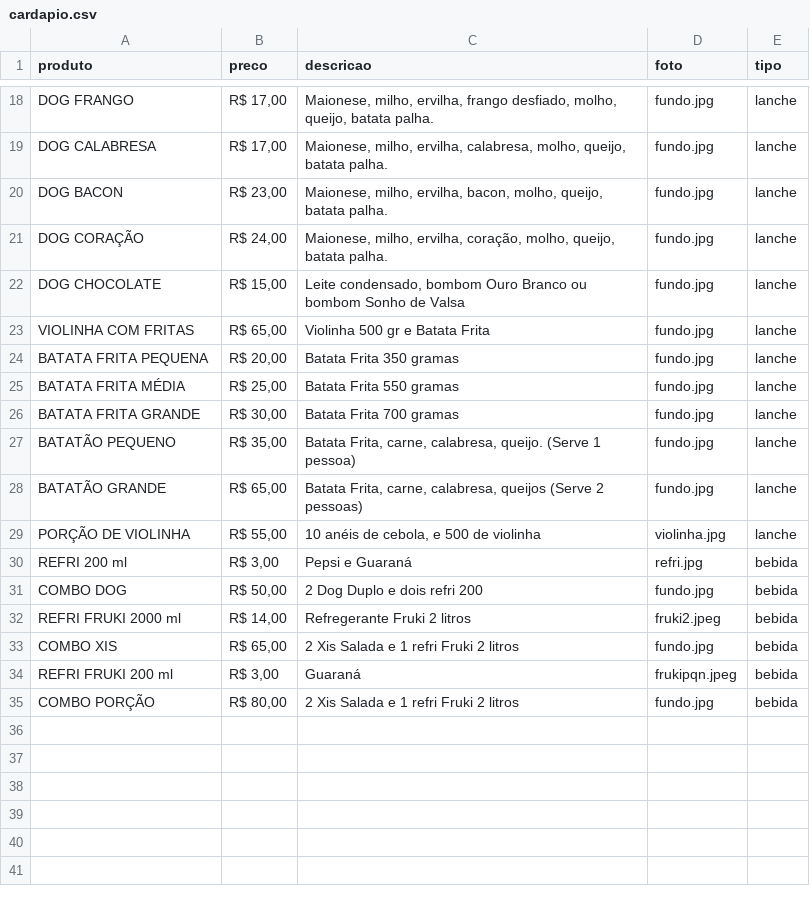
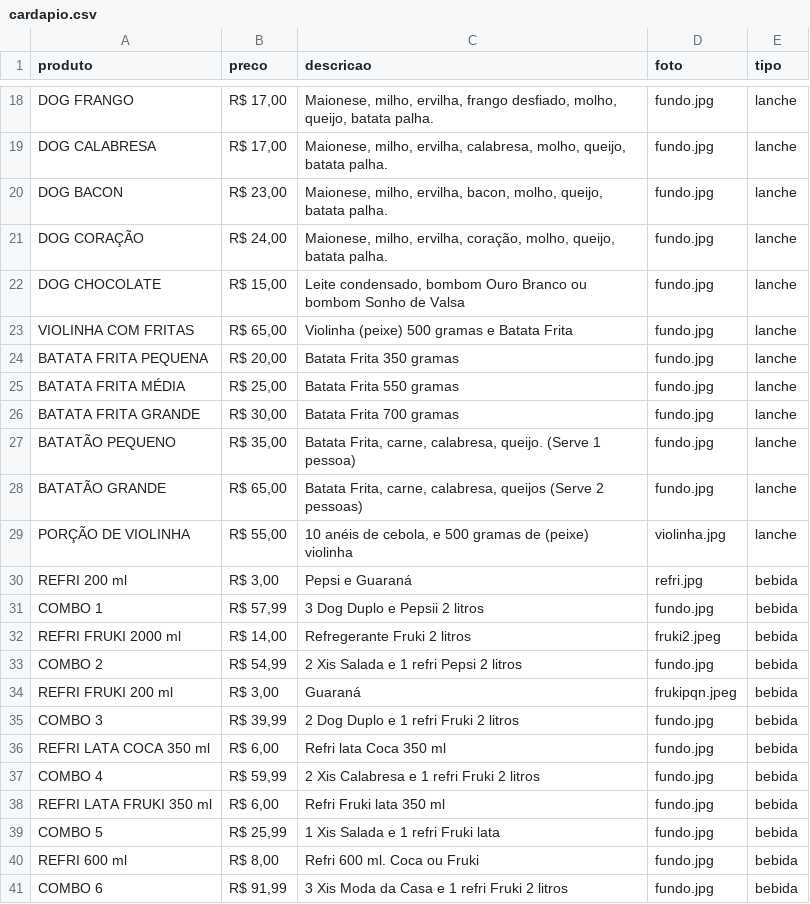
Before and after one commit to MegaLanchesSL/megalanchessl, a CSV file: cardapio.csv, drawn as a sheet; only a part is shown, gaps mark what is left out.

Commit message:
Add files via upload
alteração de preços

```diff
--- a/cardapio.csv
+++ b/cardapio.csv
@@ -22,3 +22,3 @@ DOG CORAÇÃO,"R$ 24,00","Maionese, milho, ervilha, coração, molho, queijo, ba
 DOG CHOCOLATE,"R$ 15,00","Leite condensado, bombom Ouro Branco ou bombom Sonho de Valsa",fundo.jpg,lanche
-VIOLINHA COM FRITAS,"R$ 65,00",Violinha 500 gr e Batata Frita,fundo.jpg,lanche
+VIOLINHA COM FRITAS,"R$ 65,00",Violinha (peixe) 500 gramas  e Batata Frita,fundo.jpg,lanche
 BATATA FRITA PEQUENA,"R$ 20,00",Batata Frita 350 gramas,fundo.jpg,lanche
@@ -28,8 +28,14 @@ BATATÃO PEQUENO,"R$ 35,00","Batata Frita, carne, calabresa, queijo. (Serve 1 pe
 BATATÃO GRANDE,"R$ 65,00","Batata Frita, carne, calabresa, queijos (Serve 2 pessoas)",fundo.jpg,lanche
-PORÇÃO DE VIOLINHA,"R$ 55,00","10 anéis de cebola, e 500 de violinha",violinha.jpg,lanche
+PORÇÃO DE VIOLINHA,"R$ 55,00","10 anéis de cebola, e 500 gramas de (peixe) violinha",violinha.jpg,lanche
 REFRI 200 ml,"R$ 3,00",Pepsi e Guaraná,refri.jpg,bebida
-COMBO DOG,"R$ 50,00",2 Dog Duplo e dois refri 200,fundo.jpg,bebida
+COMBO 1,"R$ 57,99",3 Dog Duplo e Pepsii 2 litros,fundo.jpg,bebida
 REFRI FRUKI 2000 ml,"R$ 14,00",Refregerante Fruki 2 litros,fruki2.jpeg,bebida
-COMBO XIS,"R$ 65,00",2 Xis Salada e 1 refri Fruki 2 litros,fundo.jpg,bebida
+COMBO 2,"R$ 54,99",2 Xis Salada e 1 refri Pepsi 2 litros,fundo.jpg,bebida
 REFRI FRUKI 200 ml,"R$ 3,00",Guaraná,frukipqn.jpeg,bebida
-COMBO PORÇÃO,"R$ 80,00",2 Xis Salada e 1 refri Fruki 2 litros,fundo.jpg,bebida
+COMBO 3,"R$ 39,99",2 Dog Duplo e 1 refri Fruki 2 litros,fundo.jpg,bebida
+REFRI LATA COCA 350 ml,"R$ 6,00",Refri lata Coca 350 ml,fundo.jpg,bebida
+COMBO 4,"R$ 59,99",2 Xis Calabresa  e 1 refri Fruki 2 litros,fundo.jpg,bebida
+REFRI LATA FRUKI 350 ml,"R$ 6,00",Refri Fruki lata 350 ml,fundo.jpg,bebida
+COMBO 5,"R$ 25,99",1 Xis Salada  e 1 refri Fruki lata,fundo.jpg,bebida
+REFRI 600 ml,"R$ 8,00",Refri 600 ml. Coca ou Fruki,fundo.jpg,bebida
+COMBO 6,"R$ 91,99",3 Xis Moda da Casa e 1 refri Fruki 2 litros,fundo.jpg,bebida
```
